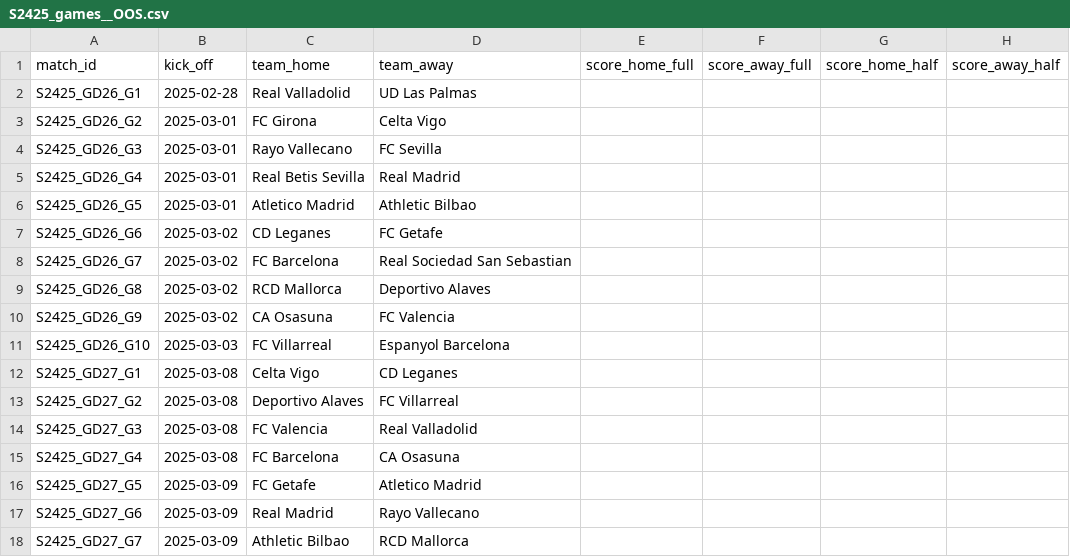
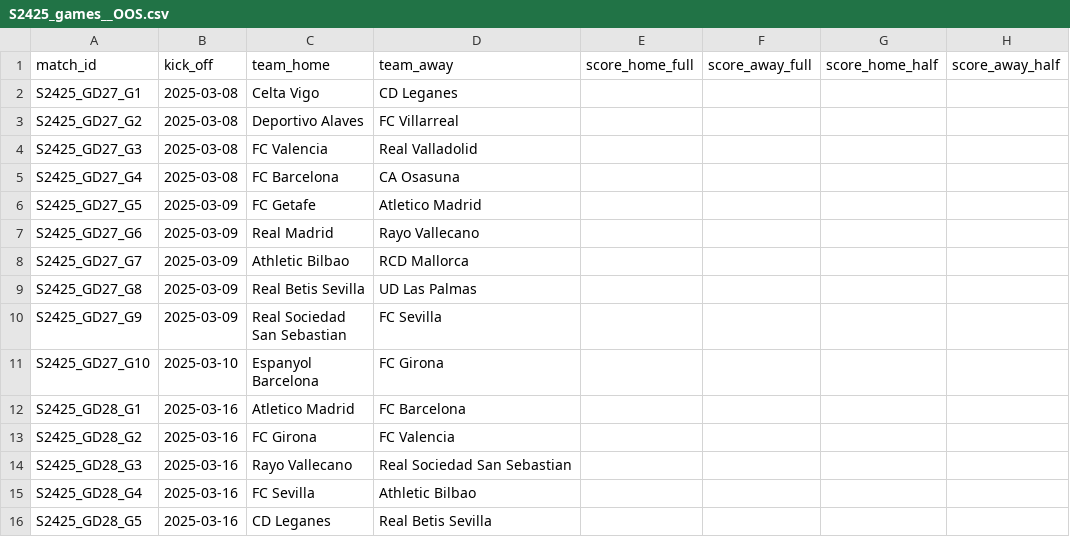
Before and after one commit to AlexAndorra/football-modeling, a CSV file: 10_data/100_RawData/la-liga/S2425_games__OOS.csv, drawn as a sheet; only a part is shown; the shorter side is filled out with more unchanged rows.

```diff
--- a/10_data/100_RawData/la-liga/S2425_games__OOS.csv
+++ b/10_data/100_RawData/la-liga/S2425_games__OOS.csv
@@ -1,12 +1,2 @@
 match_id,kick_off,team_home,team_away,score_home_full,score_away_full,score_home_half,score_away_half
-S2425_GD26_G1,2025-02-28,Real Valladolid,UD Las Palmas,,,,
-S2425_GD26_G2,2025-03-01,FC Girona,Celta Vigo,,,,
-S2425_GD26_G3,2025-03-01,Rayo Vallecano,FC Sevilla,,,,
-S2425_GD26_G4,2025-03-01,Real Betis Sevilla,Real Madrid,,,,
-S2425_GD26_G5,2025-03-01,Atletico Madrid,Athletic Bilbao,,,,
-S2425_GD26_G6,2025-03-02,CD Leganes,FC Getafe,,,,
-S2425_GD26_G7,2025-03-02,FC Barcelona,Real Sociedad San Sebastian,,,,
-S2425_GD26_G8,2025-03-02,RCD Mallorca,Deportivo Alaves,,,,
-S2425_GD26_G9,2025-03-02,CA Osasuna,FC Valencia,,,,
-S2425_GD26_G10,2025-03-03,FC Villarreal,Espanyol Barcelona,,,,
 S2425_GD27_G1,2025-03-08,Celta Vigo,CD Leganes,,,,
```
Also changed, not shown: 10_data/100_RawData/bundesliga/S2425_games__OOS.csv, 10_data/100_RawData/premier-league/S2425_games__OOS.csv, 1 other file.
